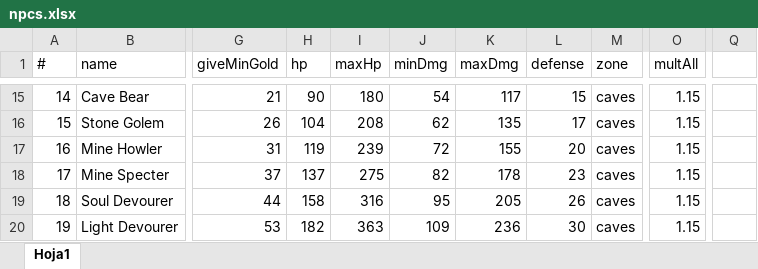
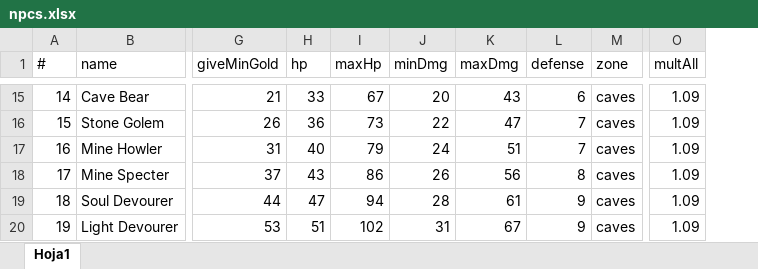
Before and after one commit to HeroPath/Backend, an Excel workbook: utilities/AutoSave/data/npcs.xlsx, sheet Hoja1, drawn as a sheet; only a part is shown, gaps mark what is left out; values as stored, in another font and other column widths than the file's, no cell formats; the diff covers the shown part only; the diff names each change by its address in the sheet, - before the commit and + after, or states it on an @@ line.

```diff
--- a/utilities/AutoSave/data/npcs.xlsx (sheet Hoja1)
+++ b/utilities/AutoSave/data/npcs.xlsx (sheet Hoja1)
-column Q, empty
-H15 (hp): 90
+H15 (hp): 33
-I15 (maxHp): 180
+I15 (maxHp): 67
-J15 (minDmg): 54
+J15 (minDmg): 20
-K15 (maxDmg): 117
+K15 (maxDmg): 43
-L15 (defense): 15
+L15 (defense): 6
-O15:O20 (multAll): 1.15
+O15:O20 (multAll): 1.09
-H16 (hp): 104
+H16 (hp): 36
-I16 (maxHp): 208
+I16 (maxHp): 73
-J16 (minDmg): 62
+J16 (minDmg): 22
-K16 (maxDmg): 135
+K16 (maxDmg): 47
-L16 (defense): 17
+L16 (defense): 7
-H17 (hp): 119
+H17 (hp): 40
-I17 (maxHp): 239
+I17 (maxHp): 79
-J17 (minDmg): 72
+J17 (minDmg): 24
-K17 (maxDmg): 155
+K17 (maxDmg): 51
-L17 (defense): 20
+L17 (defense): 7
-H18 (hp): 137
+H18 (hp): 43
-I18 (maxHp): 275
+I18 (maxHp): 86
-J18 (minDmg): 82
+J18 (minDmg): 26
-K18 (maxDmg): 178
+K18 (maxDmg): 56
-L18 (defense): 23
+L18 (defense): 8
-H19 (hp): 158
+H19 (hp): 47
-I19 (maxHp): 316
+I19 (maxHp): 94
-J19 (minDmg): 95
+J19 (minDmg): 28
-K19 (maxDmg): 205
+K19 (maxDmg): 61
-L19 (defense): 26
+L19 (defense): 9
-H20 (hp): 182
+H20 (hp): 51
-I20 (maxHp): 363
+I20 (maxHp): 102
-J20 (minDmg): 109
+J20 (minDmg): 31
-K20 (maxDmg): 236
+K20 (maxDmg): 67
-L20 (defense): 30
+L20 (defense): 9
```
Also changed, not shown: 482 edited cells elsewhere in this sheet, cell formats, formulas that keep their value, 4 other files.
